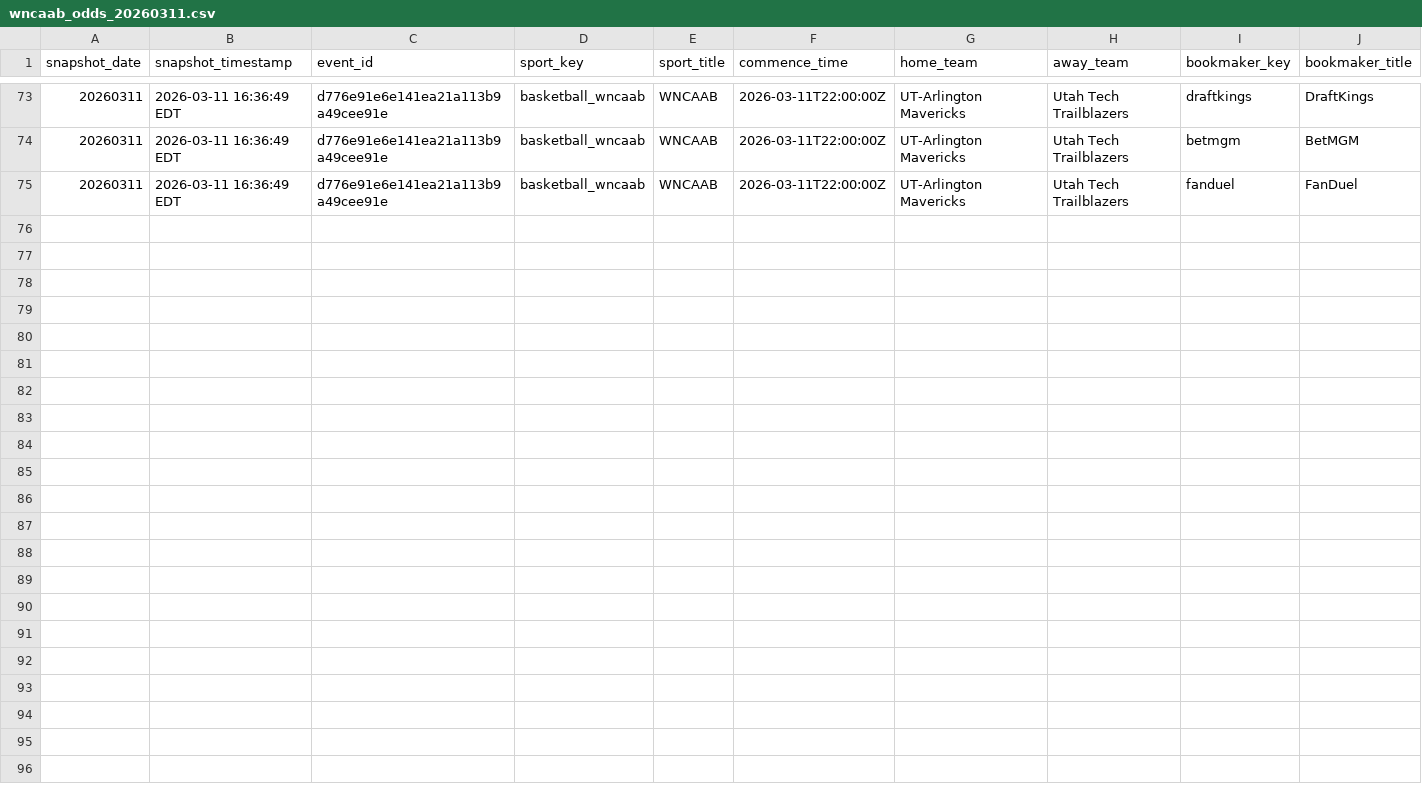
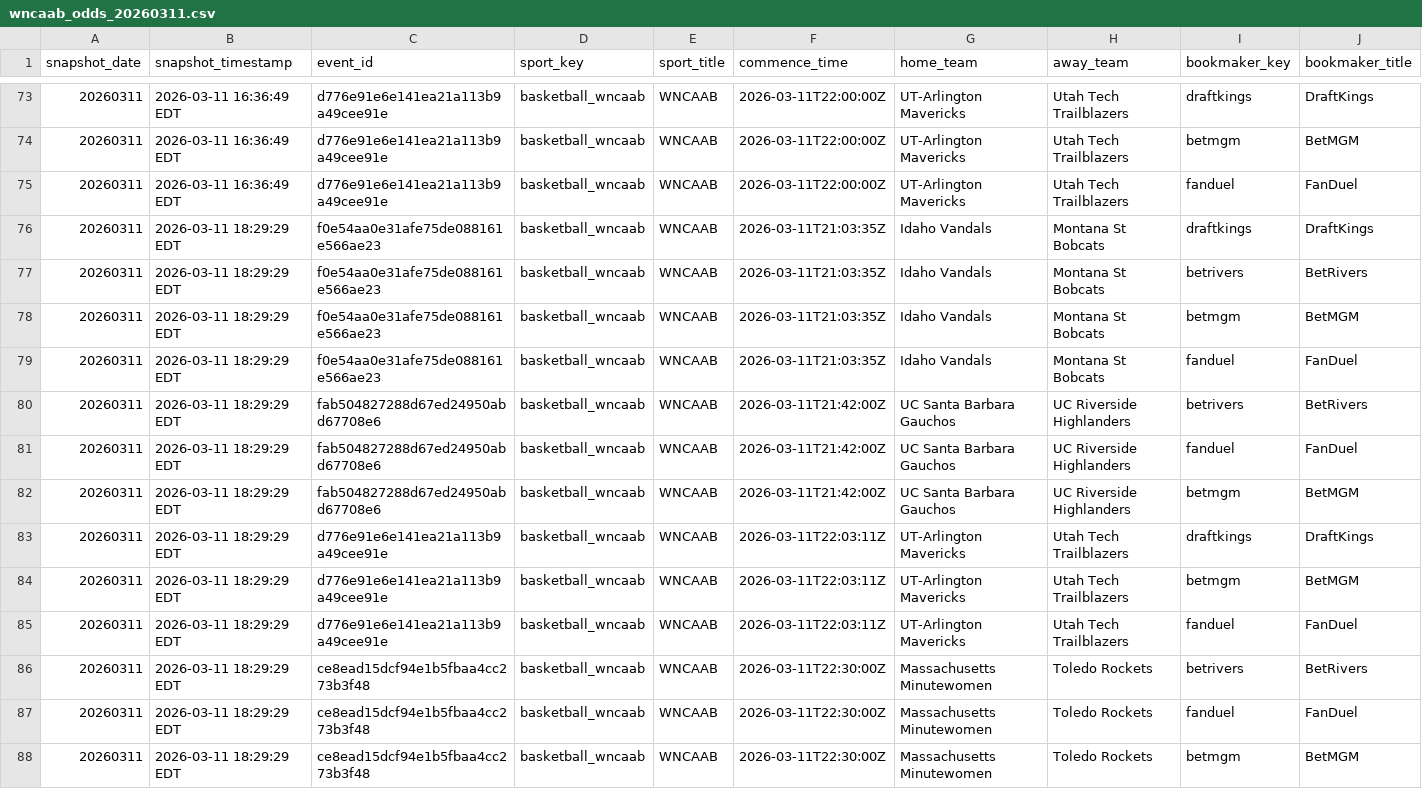
Before and after one commit to r-lars/nicar26-github-actions, a CSV file: data/wncaab_odds_20260311.csv, drawn as a sheet; only a part is shown, gaps mark what is left out; rows hold the shown columns only; the diff names each change by its address in the sheet, - before the commit and + after, or states it on an @@ line.

```diff
--- a/data/wncaab_odds_20260311.csv
+++ b/data/wncaab_odds_20260311.csv
+row 76: 20260311 | 2026-03-11 18:29:29 EDT | f0e54aa0e31afe75de088161e566ae23 | basketball_wncaab | WNCAAB | 2026-03-11T21:03:35Z | Idaho Vandals | Montana St Bobcats | draftkings | DraftKings
+row 77: 20260311 | 2026-03-11 18:29:29 EDT | f0e54aa0e31afe75de088161e566ae23 | basketball_wncaab | WNCAAB | 2026-03-11T21:03:35Z | Idaho Vandals | Montana St Bobcats | betrivers | BetRivers
+row 78: 20260311 | 2026-03-11 18:29:29 EDT | f0e54aa0e31afe75de088161e566ae23 | basketball_wncaab | WNCAAB | 2026-03-11T21:03:35Z | Idaho Vandals | Montana St Bobcats | betmgm | BetMGM
+row 79: 20260311 | 2026-03-11 18:29:29 EDT | f0e54aa0e31afe75de088161e566ae23 | basketball_wncaab | WNCAAB | 2026-03-11T21:03:35Z | Idaho Vandals | Montana St Bobcats | fanduel | FanDuel
+row 80: 20260311 | 2026-03-11 18:29:29 EDT | fab504827288d67ed24950abd67708e6 | basketball_wncaab | WNCAAB | 2026-03-11T21:42:00Z | UC Santa Barbara Gauchos | UC Riverside Highlanders | betrivers | BetRivers
+row 81: 20260311 | 2026-03-11 18:29:29 EDT | fab504827288d67ed24950abd67708e6 | basketball_wncaab | WNCAAB | 2026-03-11T21:42:00Z | UC Santa Barbara Gauchos | UC Riverside Highlanders | fanduel | FanDuel
+row 82: 20260311 | 2026-03-11 18:29:29 EDT | fab504827288d67ed24950abd67708e6 | basketball_wncaab | WNCAAB | 2026-03-11T21:42:00Z | UC Santa Barbara Gauchos | UC Riverside Highlanders | betmgm | BetMGM
+row 83: 20260311 | 2026-03-11 18:29:29 EDT | d776e91e6e141ea21a113b9a49cee91e | basketball_wncaab | WNCAAB | 2026-03-11T22:03:11Z | UT-Arlington Mavericks | Utah Tech Trailblazers | draftkings | DraftKings
+row 84: 20260311 | 2026-03-11 18:29:29 EDT | d776e91e6e141ea21a113b9a49cee91e | basketball_wncaab | WNCAAB | 2026-03-11T22:03:11Z | UT-Arlington Mavericks | Utah Tech Trailblazers | betmgm | BetMGM
+row 85: 20260311 | 2026-03-11 18:29:29 EDT | d776e91e6e141ea21a113b9a49cee91e | basketball_wncaab | WNCAAB | 2026-03-11T22:03:11Z | UT-Arlington Mavericks | Utah Tech Trailblazers | fanduel | FanDuel
+row 86: 20260311 | 2026-03-11 18:29:29 EDT | ce8ead15dcf94e1b5fbaa4cc273b3f48 | basketball_wncaab | WNCAAB | 2026-03-11T22:30:00Z | Massachusetts Minutewomen | Toledo Rockets | betrivers | BetRivers
+row 87: 20260311 | 2026-03-11 18:29:29 EDT | ce8ead15dcf94e1b5fbaa4cc273b3f48 | basketball_wncaab | WNCAAB | 2026-03-11T22:30:00Z | Massachusetts Minutewomen | Toledo Rockets | fanduel | FanDuel
+row 88: 20260311 | 2026-03-11 18:29:29 EDT | ce8ead15dcf94e1b5fbaa4cc273b3f48 | basketball_wncaab | WNCAAB | 2026-03-11T22:30:00Z | Massachusetts Minutewomen | Toledo Rockets | betmgm | BetMGM
```
Also changed, not shown: 1 other file.
